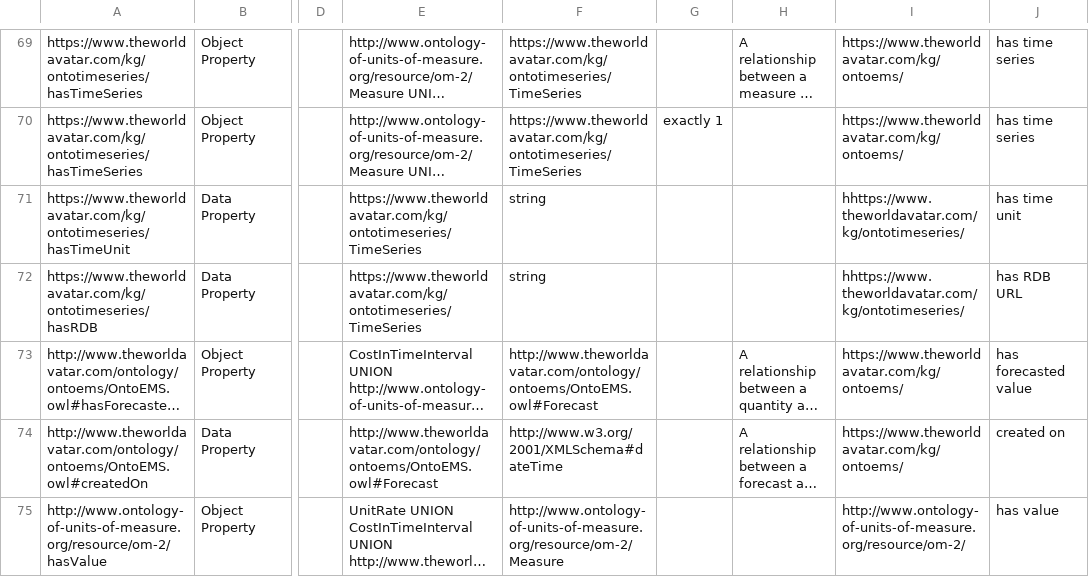
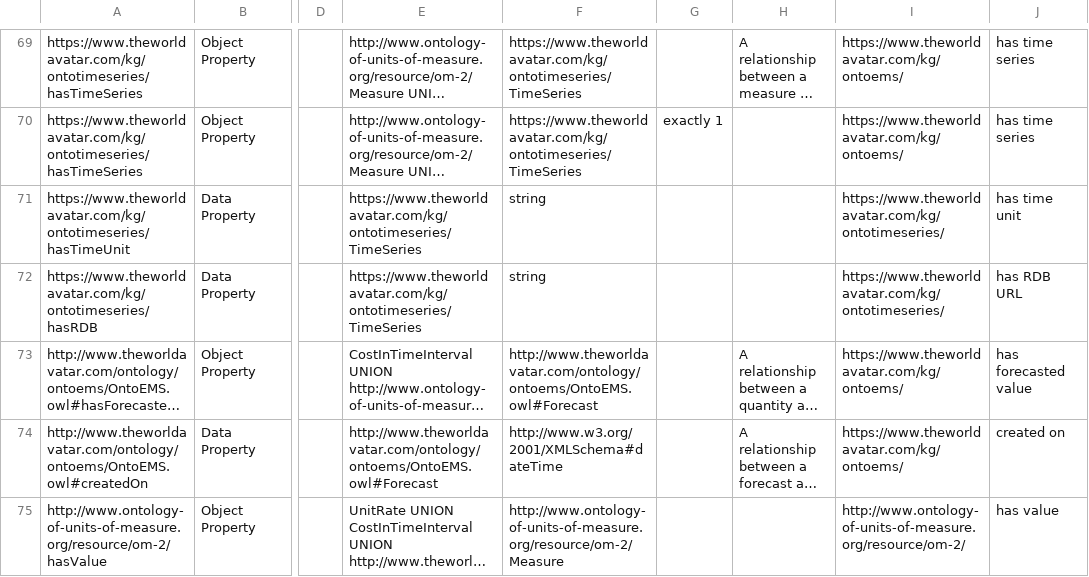
Before and after one commit to msff2/ontology, a CSV file: JPS_Ontology/ontology/ontoheatnetwork/ontoheatnetwork.csv, drawn as a sheet; only a part is shown, gaps mark what is left out; long unchanged cells end in …; the diff names each change by its address in the sheet, - before the commit and + after, or states it on an @@ line.

Commit message:
15-dev-district-heating-network-instantiation: fixed the type error "hhttps:" to "https:"

```diff
--- a/JPS_Ontology/ontology/ontoheatnetwork/ontoheatnetwork.csv
+++ b/JPS_Ontology/ontology/ontoheatnetwork/ontoheatnetwork.csv
-I71:I72: hhttps://www.theworldavatar.com/kg/ontotimeseries/
+I71:I72: https://www.theworldavatar.com/kg/ontotimeseries/
```
Also changed, not shown: 1 other file.
